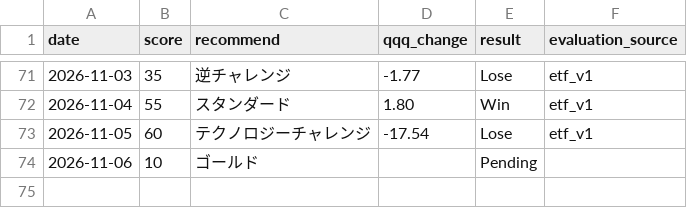
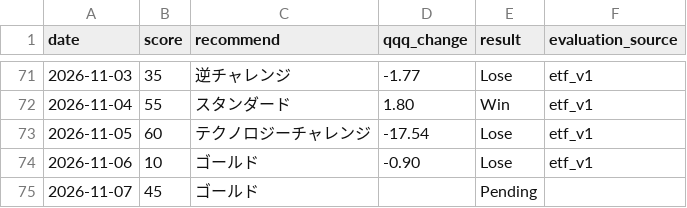
Before and after one commit to hayato861/paypay_ai, a CSV file: data/history.csv, drawn as a sheet; only a part is shown, gaps mark what is left out.

```diff
--- a/data/history.csv
+++ b/data/history.csv
@@ -73,2 +73,3 @@ date,score,recommend,qqq_change,result,evaluation_source
 2026-11-05,60,テクノロジーチャレンジ,-17.54,Lose,etf_v1
-2026-11-06,10,ゴールド,,Pending,
+2026-11-06,10,ゴールド,-0.90,Lose,etf_v1
+2026-11-07,45,ゴールド,,Pending,
```
Also changed, not shown: 3 other files.
